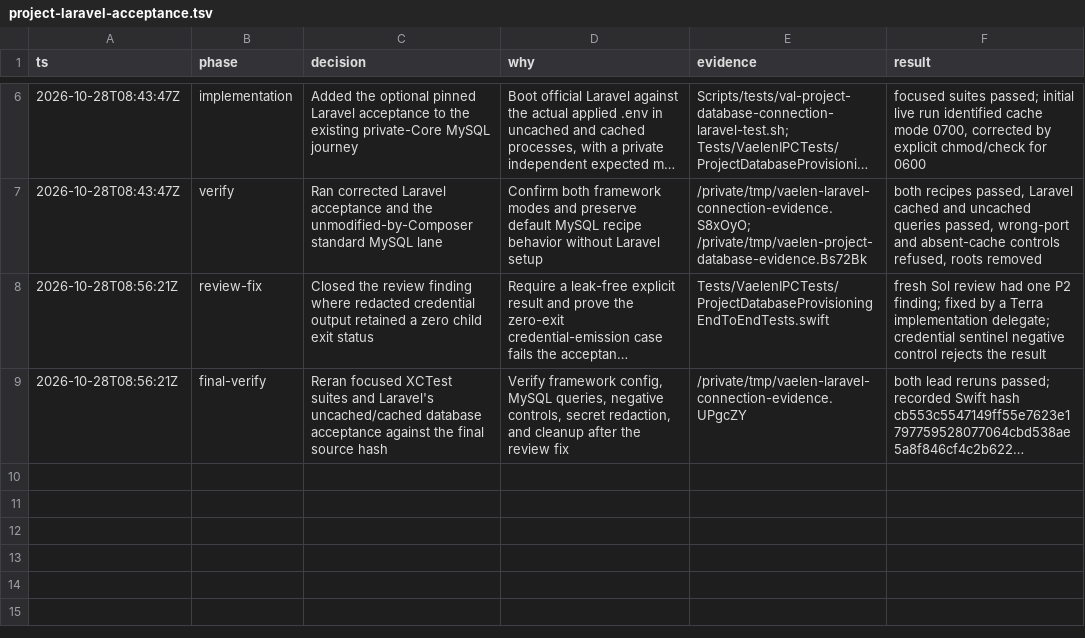
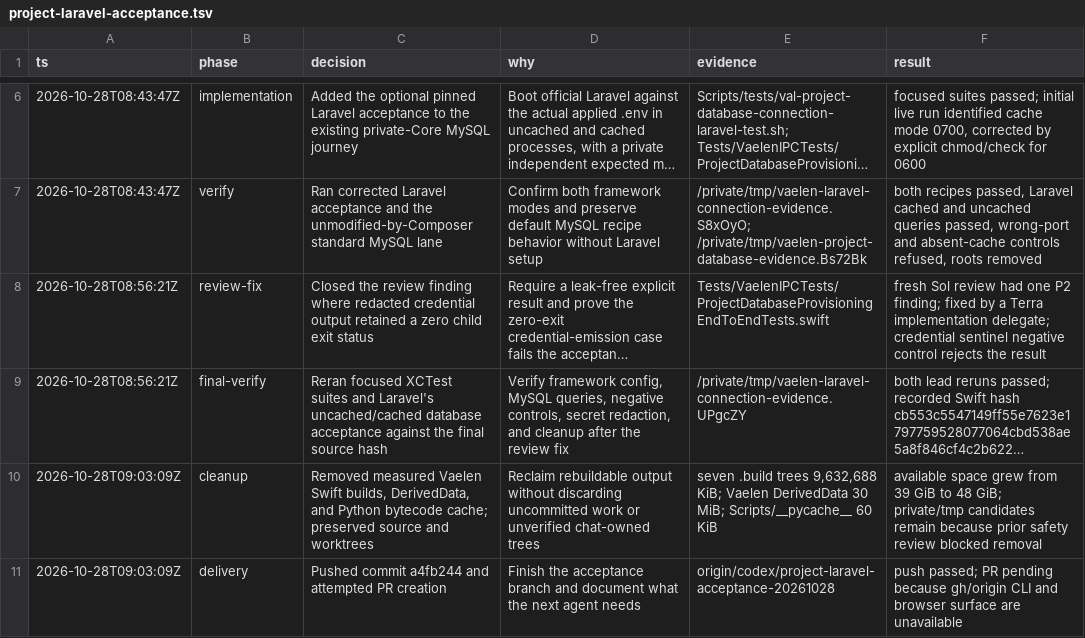
Before and after one commit to banestojanovic/vaelen, a TSV file: .audit/project-laravel-acceptance.tsv, drawn as a sheet; only a part is shown, gaps mark what is left out; long unchanged cells end in …; the diff names each change by its address in the sheet, - before the commit and + after, or states it on an @@ line.

Commit message:
docs: record Laravel acceptance closeout

```diff
--- a/.audit/project-laravel-acceptance.tsv
+++ b/.audit/project-laravel-acceptance.tsv
+row 10: 2026-10-28T09:03:09Z | cleanup | Removed measured Vaelen Swift builds, DerivedData, and Python bytecode cache; preserved source and worktrees | Reclaim rebuildable output without discarding uncommitted work or unverified chat-owned trees | seven .build trees 9,632,688 KiB; Vaelen DerivedData 30 MiB; Scripts/__pycache__ 60 KiB | available space grew from 39 GiB to 48 GiB; private/tmp candidates remain because prior safety review blocked removal
+row 11: 2026-10-28T09:03:09Z | delivery | Pushed commit a4fb244 and attempted PR creation | Finish the acceptance branch and document what the next agent needs | origin/codex/project-laravel-acceptance-20261028 | push passed; PR pending because gh/origin CLI and browser surface are unavailable
```
Also changed, not shown: 2 other files.
